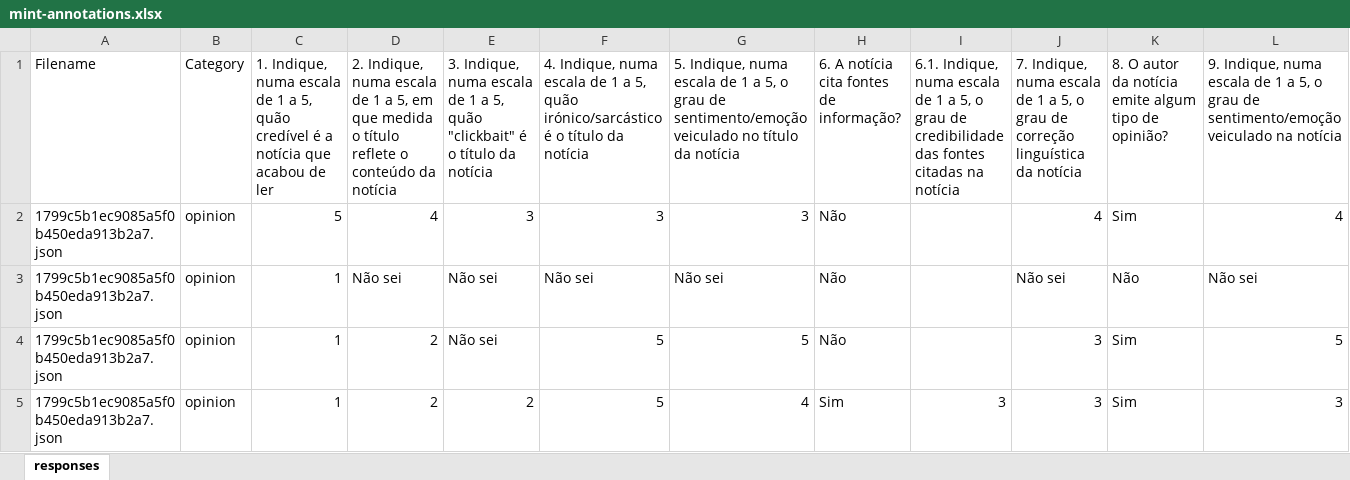
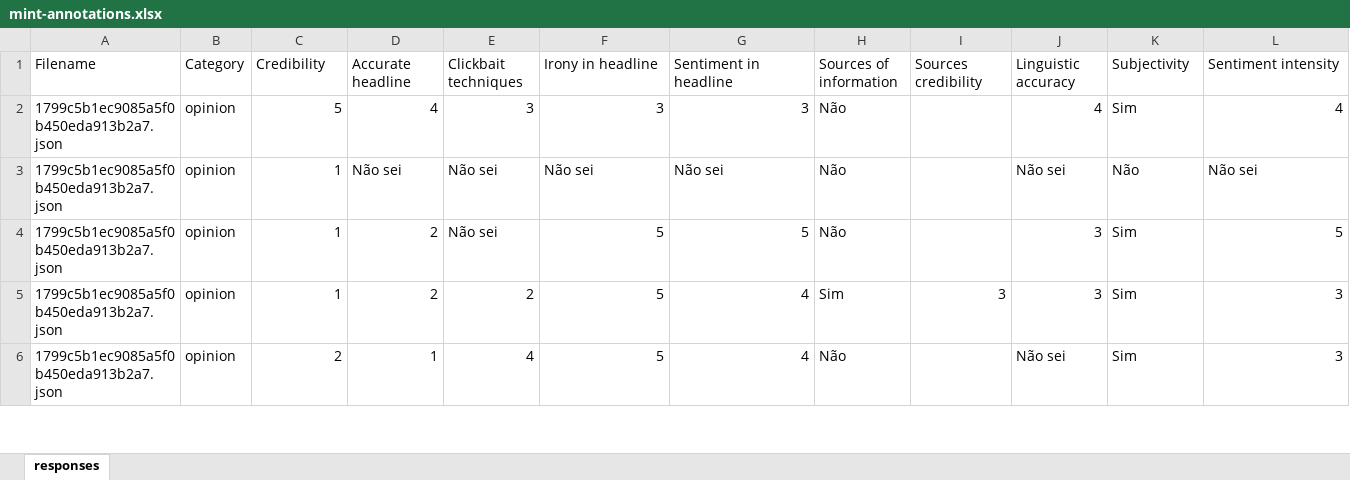
Before and after one commit to dcaled/mint, an Excel workbook: mind_corpus/corpus/mint-annotations.xlsx, sheet responses, drawn as a sheet; only a part is shown; the shorter side is filled out with more unchanged rows; values as stored, in another font and other column widths than the file's, no borders; removed rows and columns are numbered as before the commit, all else as after; rows hold the shown columns only; the diff names each change by its address in the sheet, - before the commit and + after, or states it on an @@ line.

Commit message:
Rename annotation files' columns.

```diff
--- a/mind_corpus/corpus/mint-annotations.xlsx (sheet responses)
+++ b/mind_corpus/corpus/mint-annotations.xlsx (sheet responses)
-row 1: Filename | Category | 1. Indique, numa escala de 1 a 5, quão credível é a notícia que acabou de ler | 2. Indique, numa escala de 1 a 5, em que medida o título reflete o conteúdo da notícia | 3. Indique, numa escala de 1 a 5, quão "clickbait" é o título da notícia | 4. Indique, numa escala de 1 a 5, quão irónico/sarcástico é o título da notícia | 5. Indique, numa escala de 1 a 5, o grau de sentimento/emoção veiculado no título da notícia | 6. A notícia cita fontes de informação? | 6.1. Indique, numa escala de 1 a 5, o grau de credibilidade das fontes citadas na notícia | 7. Indique, numa escala de 1 a 5, o grau de correção linguística da notícia | 8. O autor da notícia emite algum tipo de opinião? | 9. Indique, numa escala de 1 a 5, o grau de sentimento/emoção veiculado na notícia
+row 1: Filename | Category | Credibility | Accurate headline | Clickbait techniques | Irony in headline | Sentiment in headline | Sources of information | Sources credibility | Linguistic accuracy | Subjectivity | Sentiment intensity
```
Also changed, not shown: 2 other files.
